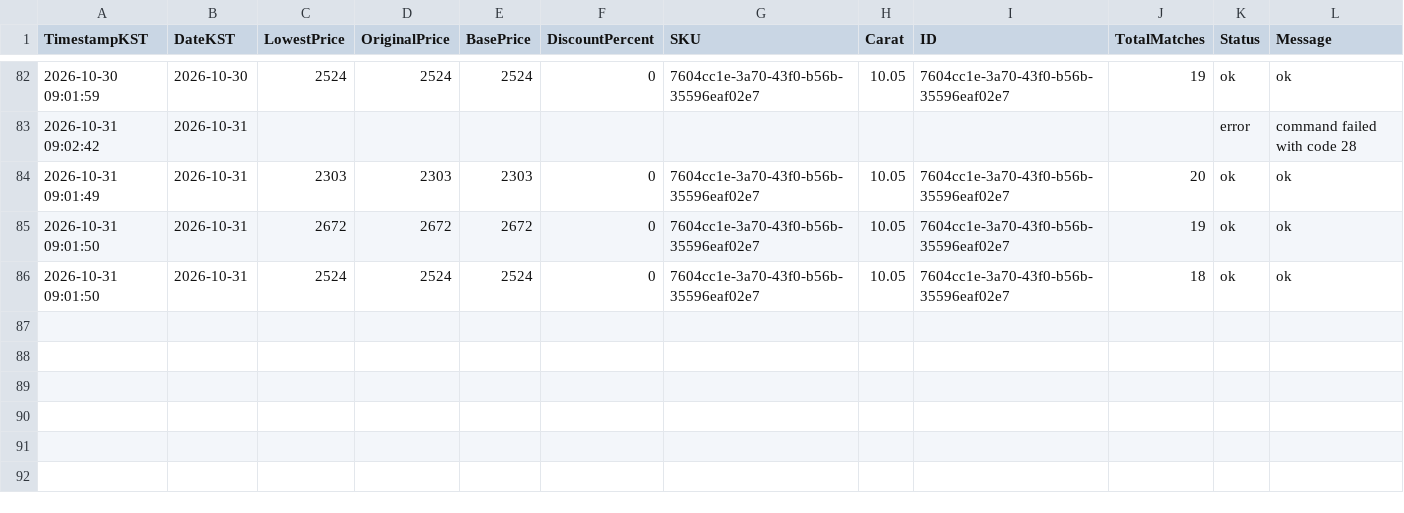
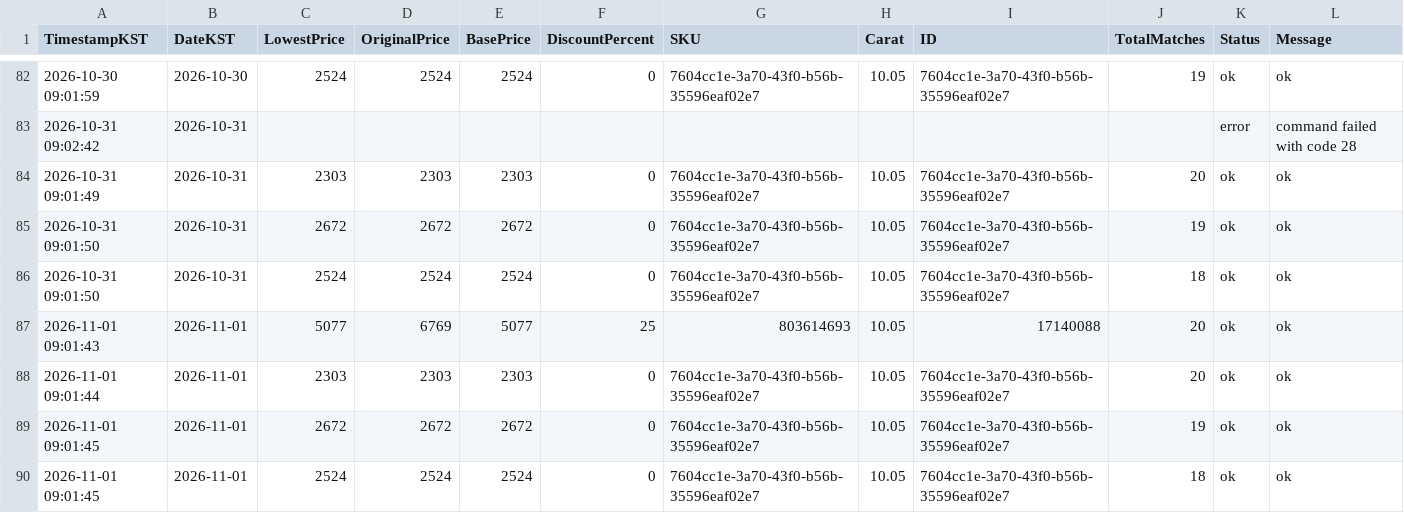
Before and after one commit to Ikboong/LooseGrownDiamondPriceTrackerCpp, a CSV file: data/site_price_history.csv, drawn as a sheet; only a part is shown, gaps mark what is left out; rows hold the shown columns only; the diff names each change by its address in the sheet, - before the commit and + after, or states it on an @@ line.

```diff
--- a/data/site_price_history.csv
+++ b/data/site_price_history.csv
+row 87: 2026-11-01 09:01:43 | 2026-11-01 | 5077 | 6769 | 5077 | 25 | 803614693 | 10.05 | 17140088 | 20 | ok | ok
+row 88: 2026-11-01 09:01:44 | 2026-11-01 | 2303 | 2303 | 2303 | 0 | 7604cc1e-3a70-43f0-b56b-35596eaf02e7 | 10.05 | 7604cc1e-3a70-43f0-b56b-35596eaf02e7 | 20 | ok | ok
+row 89: 2026-11-01 09:01:45 | 2026-11-01 | 2672 | 2672 | 2672 | 0 | 7604cc1e-3a70-43f0-b56b-35596eaf02e7 | 10.05 | 7604cc1e-3a70-43f0-b56b-35596eaf02e7 | 19 | ok | ok
+row 90: 2026-11-01 09:01:45 | 2026-11-01 | 2524 | 2524 | 2524 | 0 | 7604cc1e-3a70-43f0-b56b-35596eaf02e7 | 10.05 | 7604cc1e-3a70-43f0-b56b-35596eaf02e7 | 18 | ok | ok
```
Also changed, not shown: data/loosegrown_price_history.csv, 2 other files.
